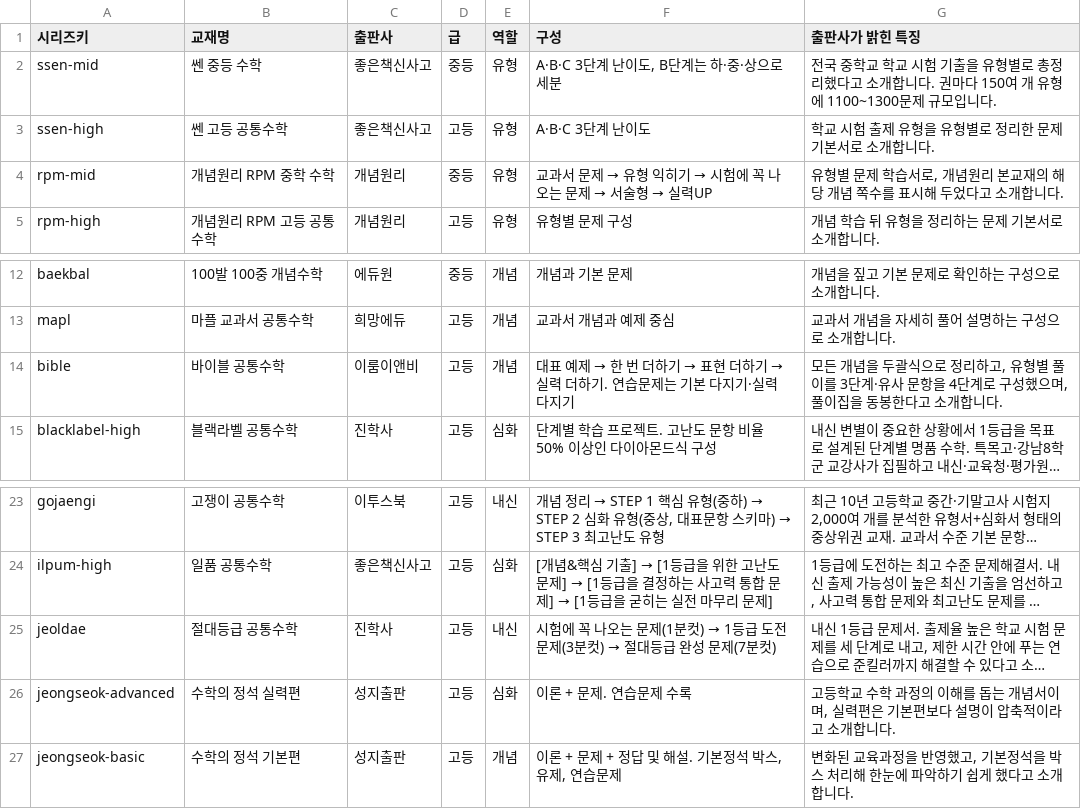
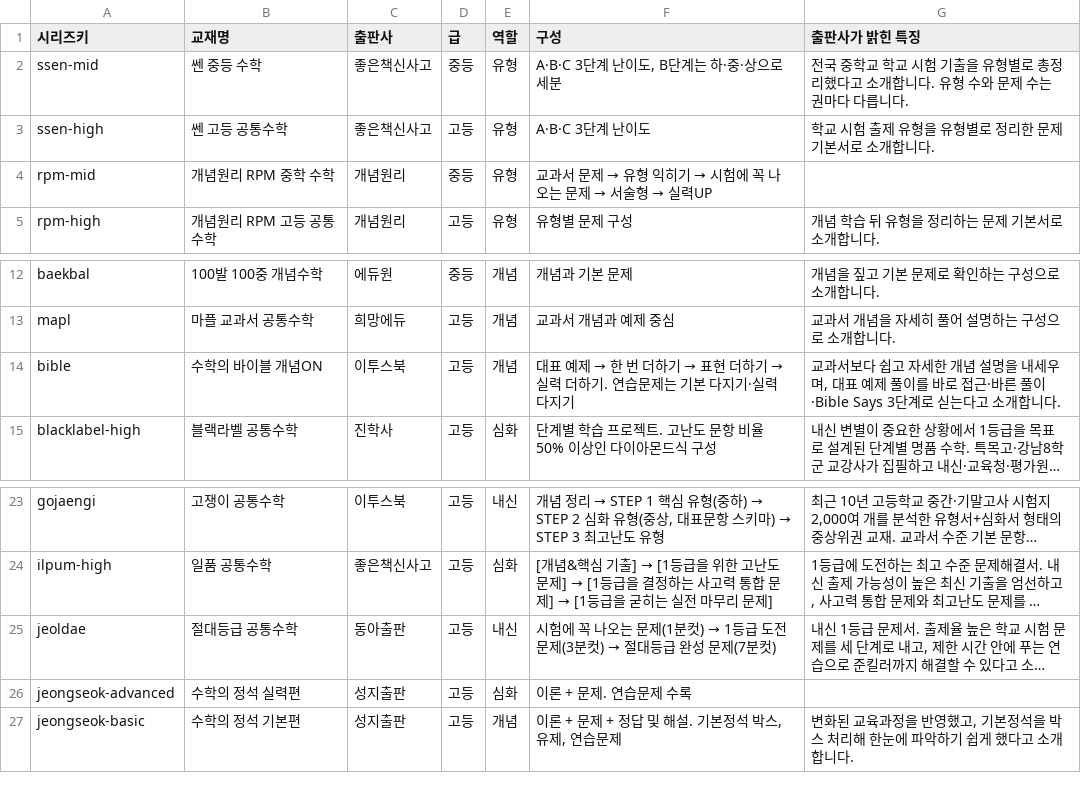
Before and after one commit to kjessie00/one-math, a TSV file: data/books/series.tsv, drawn as a sheet; only a part is shown, gaps mark what is left out; long unchanged cells end in …; the diff names each change by its address in the sheet, - before the commit and + after, or states it on an @@ line.

```diff
--- a/data/books/series.tsv
+++ b/data/books/series.tsv
-G2 (출판사가 밝힌 특징): …합니다. 권마다 150여 개 유형에 1100~1300문제 규모입니다.
+G2 (출판사가 밝힌 특징): …합니다. 유형 수와 문제 수는 권마다 다릅니다.
-G4 (출판사가 밝힌 특징): 유형별 문제 학습서로, 개념원리 본교재의 해당 개념 쪽수를 표시해 두었다고 소개합니다.
+G4 (출판사가 밝힌 특징): (empty)
-B14 (교재명): 바이블 공통수학
+B14 (교재명): 수학의 바이블 개념ON
-C14 (출판사): 이룸이앤비
+C14 (출판사): 이투스북
-G14 (출판사가 밝힌 특징): 모든 개념을 두괄식으로 정리하고, 유형별 풀이를 3단계·유사 문항을 4단계로 구성했으며, 풀이집을 동봉한다고 소…
+G14 (출판사가 밝힌 특징): 교과서보다 쉽고 자세한 개념 설명을 내세우며, 대표 예제 풀이를 바로 접근·바른 풀이·Bible Says 3단계로 싣는다고 소…
-C25 (출판사): 진학사
+C25 (출판사): 동아출판
-G26 (출판사가 밝힌 특징): 고등학교 수학 과정의 이해를 돕는 개념서이며, 실력편은 기본편보다 설명이 압축적이라고 소개합니다.
+G26 (출판사가 밝힌 특징): (empty)
```
Also changed, not shown: data/books/volumes.tsv, 7 other files.
